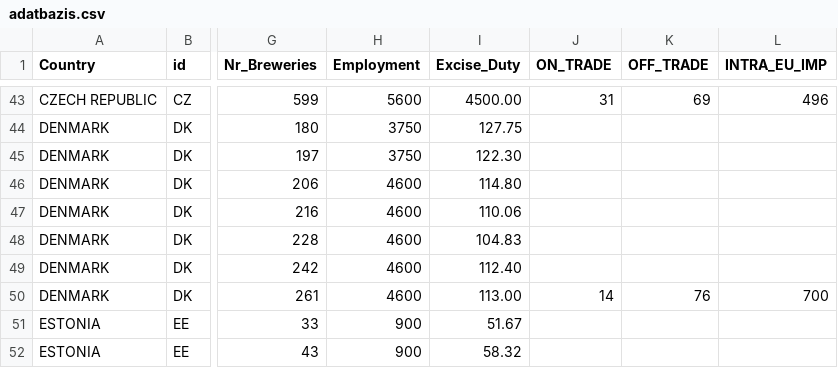
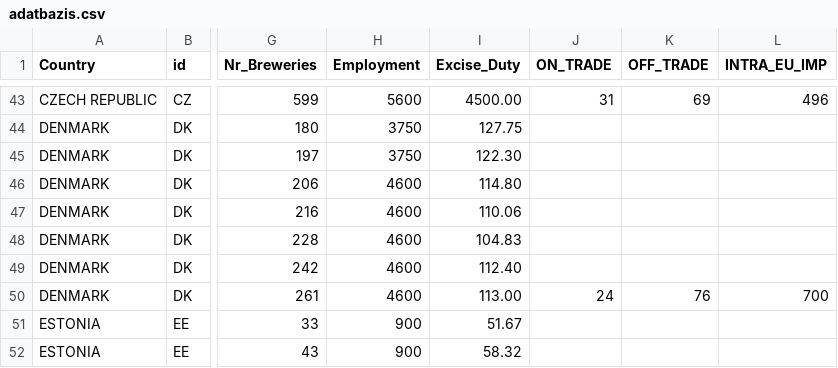
Before and after one commit to classicblue8/classicblue8.github.io, a CSV file: adatbazis.csv, drawn as a sheet; only a part is shown, gaps mark what is left out; the diff names each change by its address in the sheet, - before the commit and + after, or states it on an @@ line.

Commit message:
Update adatbazis.csv

```diff
--- a/adatbazis.csv
+++ b/adatbazis.csv
-J50 (ON_TRADE): 14
+J50 (ON_TRADE): 24
```
